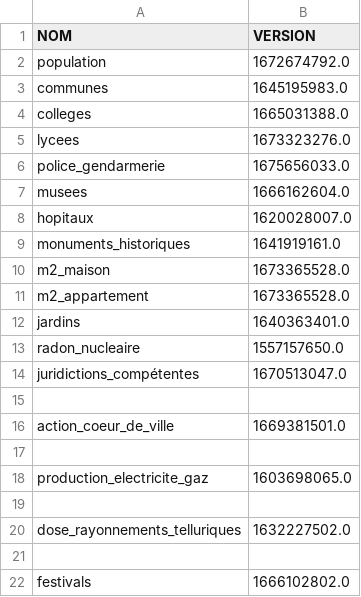
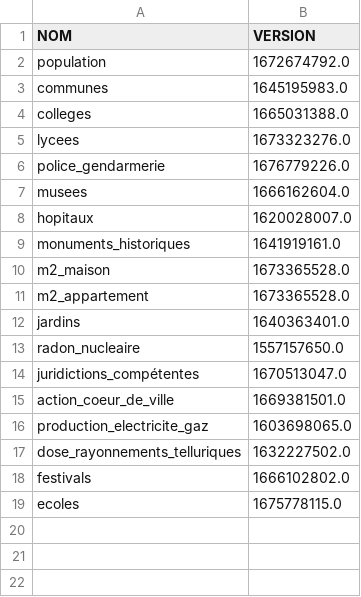
Before and after one commit to The-Weather-TEAM/Life-SCORE, a CSV file: code/donnees/versions.csv, drawn as a sheet.

```diff
--- a/code/donnees/versions.csv
+++ b/code/donnees/versions.csv
@@ -5,3 +5,3 @@ colleges,1665031388.0
 lycees,1673323276.0
-police_gendarmerie,1675656033.0
+police_gendarmerie,1676779226.0
 musees,1666162604.0
@@ -14,9 +14,6 @@ radon_nucleaire,1557157650.0
 juridictions_compétentes,1670513047.0
-
 action_coeur_de_ville,1669381501.0
-
 production_electricite_gaz,1603698065.0
-
 dose_rayonnements_telluriques,1632227502.0
-
 festivals,1666102802.0
+ecoles,1675778115.0
```
Also changed, not shown: 2 other files.
